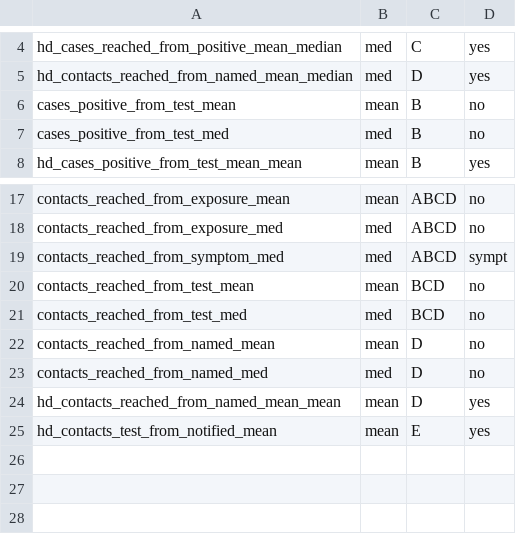
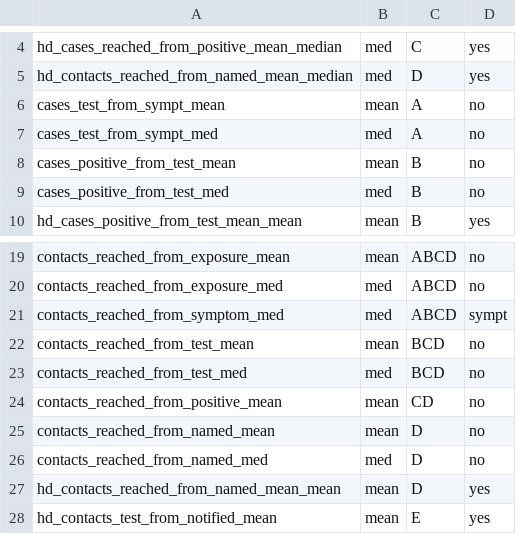
Before and after one commit to adam-s-elder/DEN_future, a CSV file: adam_analysis/intermediate_data/splitting_info.csv, drawn as a sheet; only a part is shown, gaps mark what is left out.

```diff
--- a/adam_analysis/intermediate_data/splitting_info.csv
+++ b/adam_analysis/intermediate_data/splitting_info.csv
@@ -5,2 +5,4 @@
 "hd_contacts_reached_from_named_mean_median","med","D","yes"
+"cases_test_from_sympt_mean","mean","A","no"
+"cases_test_from_sympt_med","med","A","no"
 "cases_positive_from_test_mean","mean","B","no"
@@ -21,2 +23,3 @@
 "contacts_reached_from_test_med","med","BCD","no"
+"contacts_reached_from_positive_mean","mean","CD","no"
 "contacts_reached_from_named_mean","mean","D","no"
```
Also changed, not shown: data_extraction/datasets/article_tables/input/stargel_2022/by_dept_ave.csv, data_extraction/manipulated_data/simplified_wide_df.csv, 21 other files.
